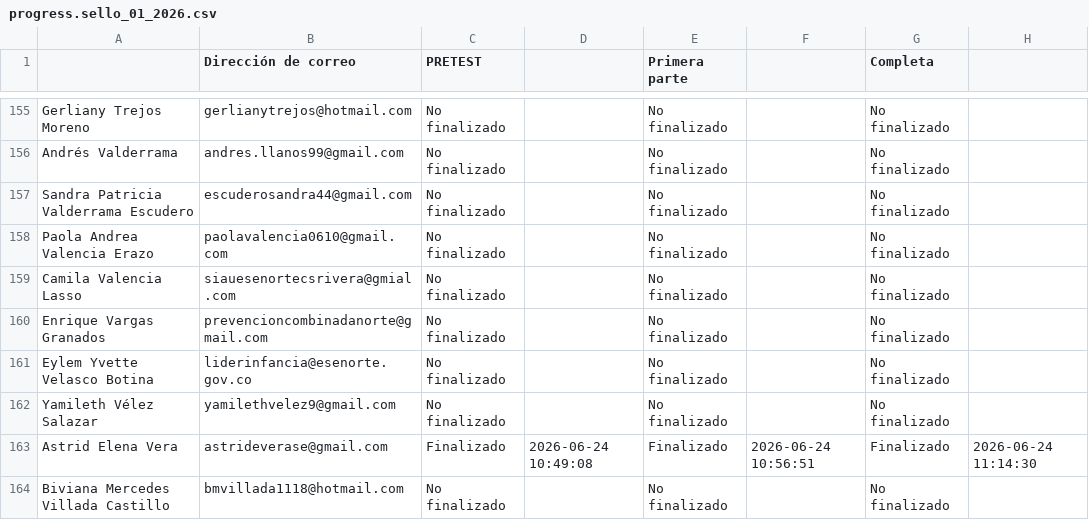
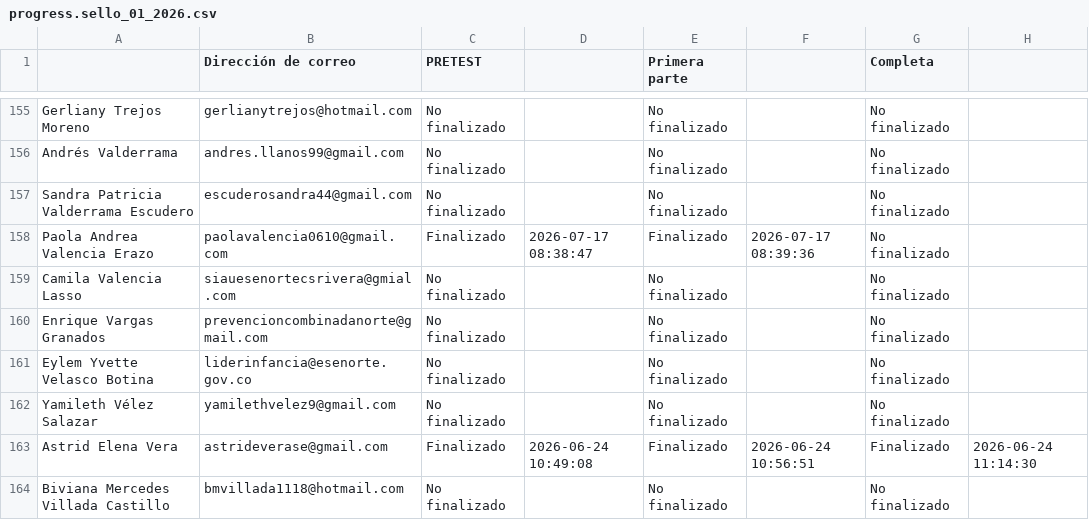
Before and after one commit to SecSaludCali/Tesis_Moodle, a CSV file: descargas_moodle/progress.sello_01_2026.csv, drawn as a sheet; only a part is shown, gaps mark what is left out; the diff names each change by its address in the sheet, - before the commit and + after, or states it on an @@ line.

```diff
--- a/descargas_moodle/progress.sello_01_2026.csv
+++ b/descargas_moodle/progress.sello_01_2026.csv
-C158 (PRETEST): No finalizado
+C158 (PRETEST): Finalizado
-D158: (empty)
+D158: 2026-07-17 08:38:47
-E158 (Primera parte): No finalizado
+E158 (Primera parte): Finalizado
-F158: (empty)
+F158: 2026-07-17 08:39:36
```
Also changed, not shown: kpis_moodle_agregados.csv, 1 other file.
